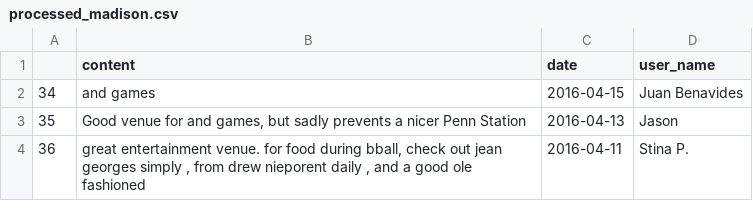
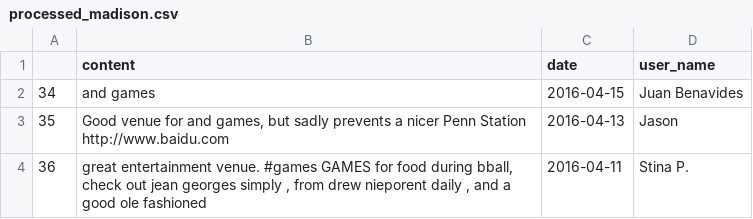
Before and after one commit to xiaochenwang94/GoWhere, a CSV file: data/processed_madison.csv, drawn as a sheet.

```diff
--- a/data/processed_madison.csv
+++ b/data/processed_madison.csv
@@ -2,3 +2,3 @@
 34, and games,2016-04-15,Juan Benavides
-35,"Good venue for  and  games, but sadly prevents a nicer Penn Station",2016-04-13,Jason
-36,"great entertainment venue. for food during bball, check out jean georges simply ,  from drew nieporent daily , and a good ole fashioned ",2016-04-11,Stina P.
+35,"Good venue for  and  games, but sadly prevents a nicer Penn Station" http://www.baidu.com,2016-04-13,Jason
+36,"great entertainment venue. #games GAMES for food during bball, check out jean georges simply ,  from drew nieporent daily , and a good ole fashioned ",2016-04-11,Stina P.
```
Also changed, not shown: 4 other files.
